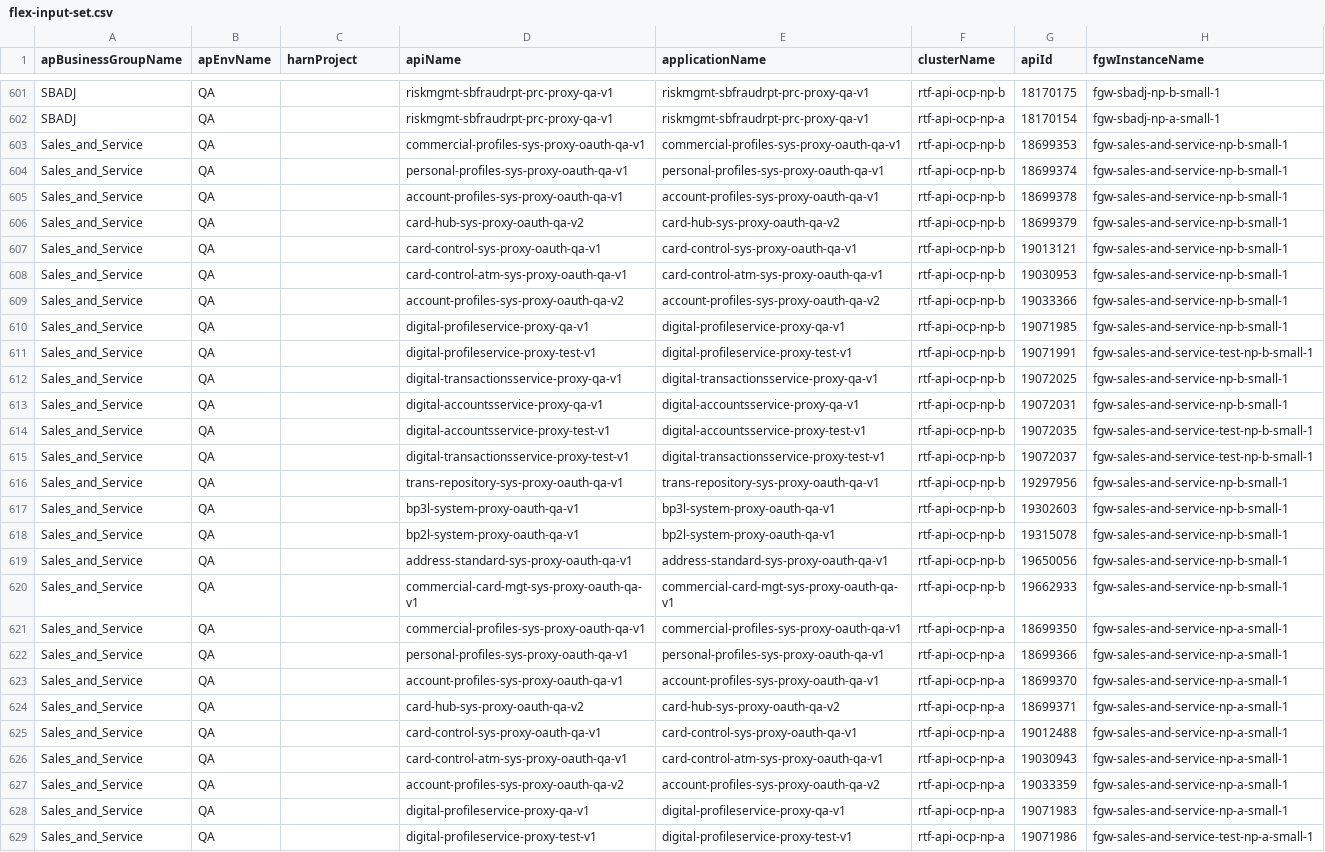
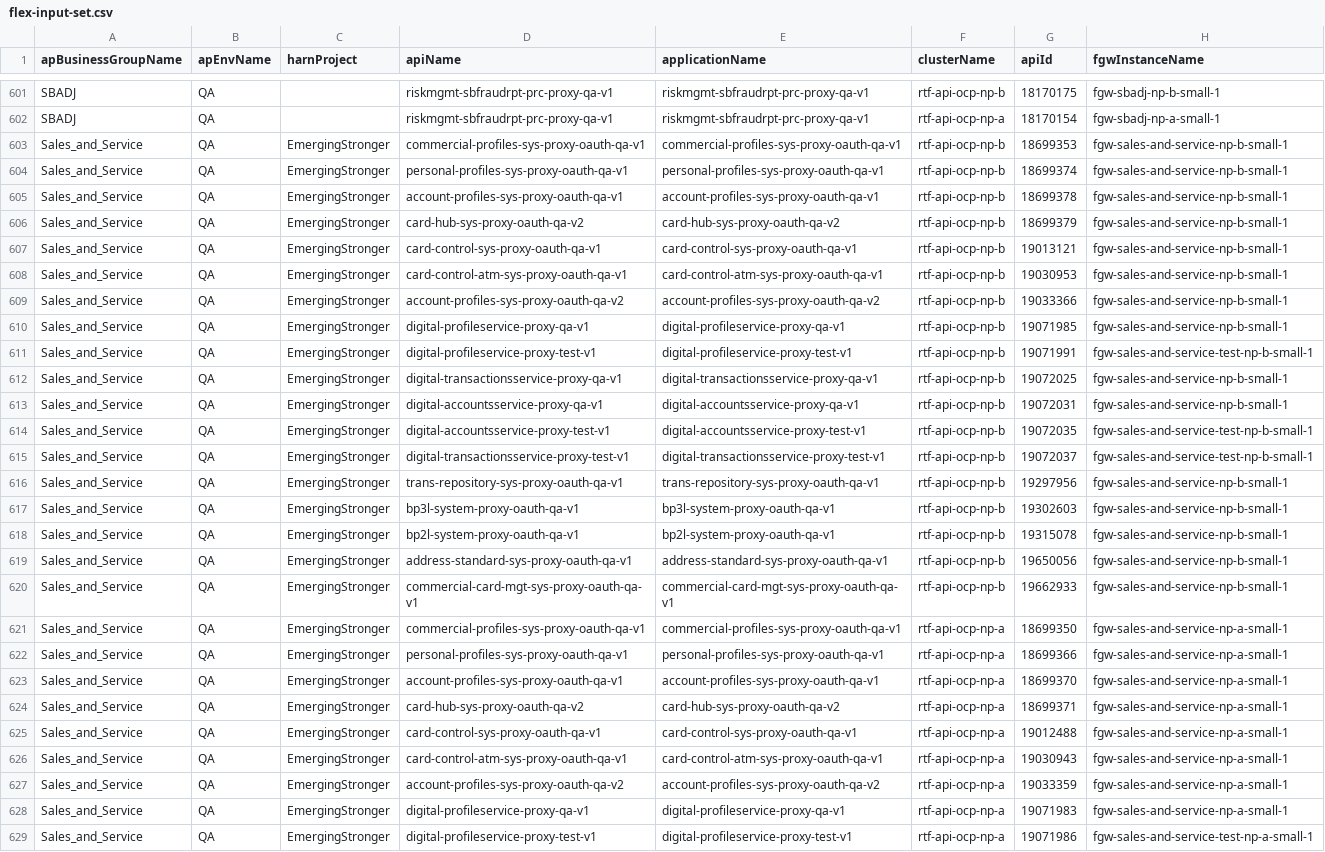
Before and after one commit to nk1752/harness-input-set, a CSV file: flex-input-set.csv, drawn as a sheet; only a part is shown, gaps mark what is left out; the diff covers the shown part only; the diff names each change by its address in the sheet, - before the commit and + after, or states it on an @@ line.

```diff
--- a/flex-input-set.csv
+++ b/flex-input-set.csv
-C603:C629 (harnProject): (empty)
+C603:C629 (harnProject): EmergingStronger
```
Also changed, not shown: 35 edited cells elsewhere in this file, 11 other files.
